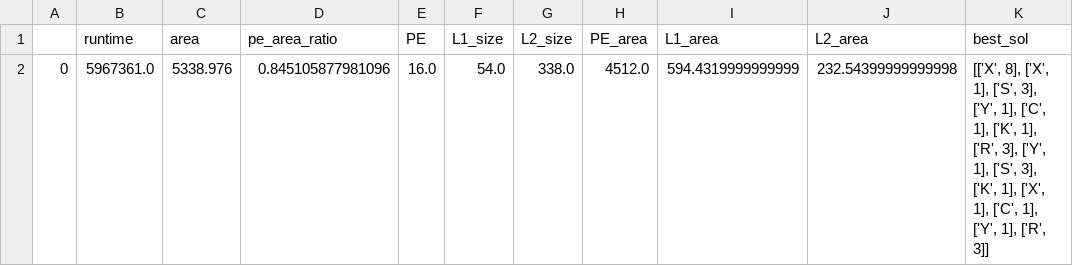
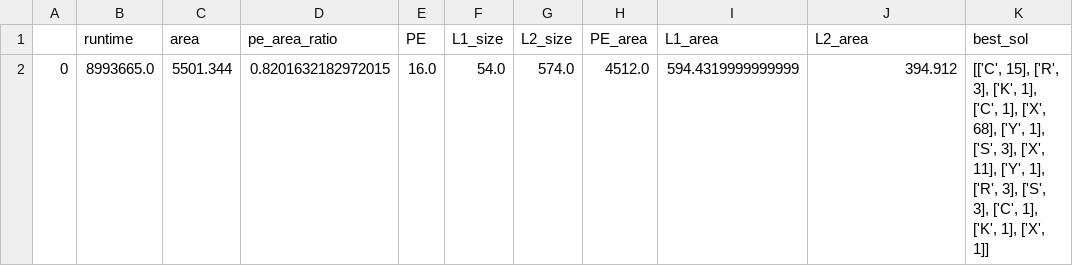
Before and after one commit to AarcW/gamma-tabu-search, a CSV file: outdir/GAMMA_vgg16-Lay1_SL-2-2_F1-latency_GEN-1_POP-20_Area--1_MaxPEs--1_FixedPE-16_L2Size-1024_L1Size-128_CostModelCstr-maestro_cstr/result_c.csv, drawn as a sheet.

```diff
--- a/outdir/GAMMA_vgg16-Lay1_SL-2-2_F1-latency_GEN-1_POP-20_Area--1_MaxPEs--1_FixedPE-16_L2Size-1024_L1Size-128_CostModelCstr-maestro_cstr/result_c.csv
+++ b/outdir/GAMMA_vgg16-Lay1_SL-2-2_F1-latency_GEN-1_POP-20_Area--1_MaxPEs--1_FixedPE-16_L2Size-1024_L1Size-128_CostModelCstr-maestro_cstr/result_c.csv
@@ -1,2 +1,2 @@
 ,runtime,area,pe_area_ratio,PE,L1_size,L2_size,PE_area,L1_area,L2_area,best_sol
-0,5967361.0,5338.976,0.845105877981096,16.0,54.0,338.0,4512.0,594.4319999999999,232.54399999999998,"[['X', 8], ['X', 1], ['S', 3], ['Y', 1], ['C', 1], ['K', 1], ['R', 3], ['Y', 1], ['S', 3], ['K', 1], ['X', 1], ['C', 1], ['Y', 1], ['R', 3]]"
+0,8993665.0,5501.344,0.8201632182972015,16.0,54.0,574.0,4512.0,594.4319999999999,394.912,"[['C', 15], ['R', 3], ['K', 1], ['C', 1], ['X', 68], ['Y', 1], ['S', 3], ['X', 11], ['Y', 1], ['R', 3], ['S', 3], ['C', 1], ['K', 1], ['X', 1]]"
```
Also changed, not shown: outdir/GAMMA_vgg16-Lay1_SL-2-2_F1-latency_GEN-100_POP-20_Area--1_MaxPEs--1_FixedPE-168_L2Size-27000_L1Size-128_CostModelCstr-maestro_cstr/result_c.csv, outdir/GAMMA_vgg16-Lay1_SL-2-2_F1-latency_GEN-10_POP-20_Area--1_MaxPEs--1_FixedPE-168_L2Size-108000_L1Size-512_CostModelCstr-maestro_cstr/result_c.csv, 5 other files.
